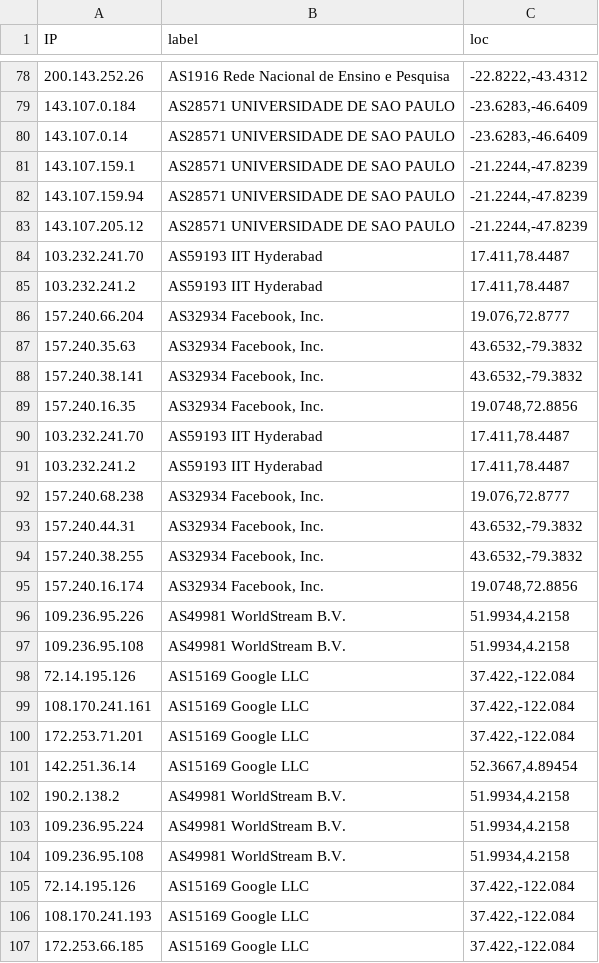
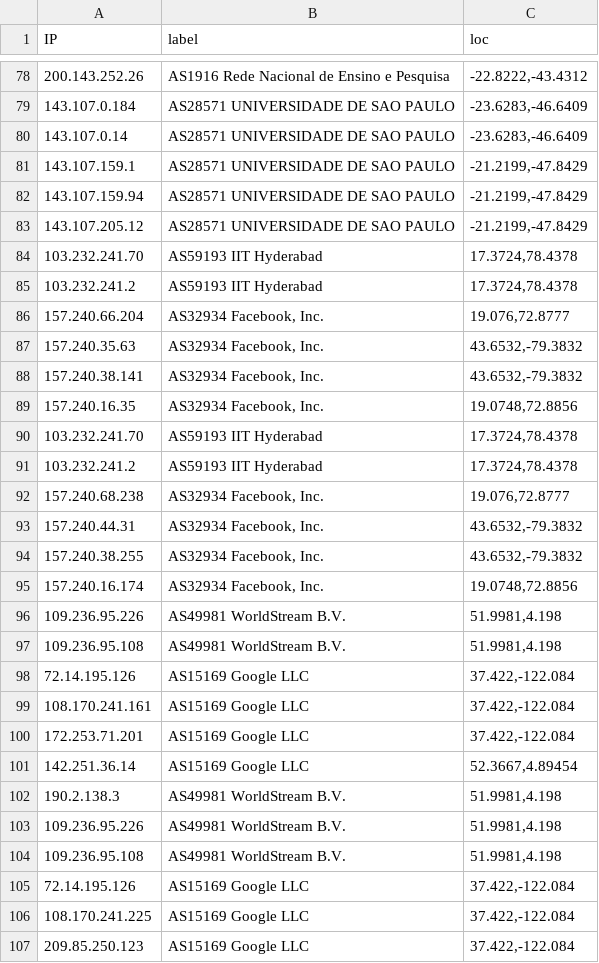
Before and after one commit to gunjitmittal/network-topology, a CSV file: ip.csv, drawn as a sheet; only a part is shown, gaps mark what is left out; the diff covers the shown part only.

```diff
--- a/ip.csv
+++ b/ip.csv
@@ -80,7 +80,7 @@ IP,label,loc
 143.107.0.14,AS28571 UNIVERSIDADE DE SAO PAULO,"-23.6283,-46.6409"
-143.107.159.1,AS28571 UNIVERSIDADE DE SAO PAULO,"-21.2244,-47.8239"
-143.107.159.94,AS28571 UNIVERSIDADE DE SAO PAULO,"-21.2244,-47.8239"
-143.107.205.12,AS28571 UNIVERSIDADE DE SAO PAULO,"-21.2244,-47.8239"
-103.232.241.70,AS59193 IIT Hyderabad,"17.411,78.4487"
-103.232.241.2,AS59193 IIT Hyderabad,"17.411,78.4487"
+143.107.159.1,AS28571 UNIVERSIDADE DE SAO PAULO,"-21.2199,-47.8429"
+143.107.159.94,AS28571 UNIVERSIDADE DE SAO PAULO,"-21.2199,-47.8429"
+143.107.205.12,AS28571 UNIVERSIDADE DE SAO PAULO,"-21.2199,-47.8429"
+103.232.241.70,AS59193 IIT Hyderabad,"17.3724,78.4378"
+103.232.241.2,AS59193 IIT Hyderabad,"17.3724,78.4378"
 157.240.66.204,"AS32934 Facebook, Inc.","19.076,72.8777"
@@ -89,4 +89,4 @@ IP,label,loc
 157.240.16.35,"AS32934 Facebook, Inc.","19.0748,72.8856"
-103.232.241.70,AS59193 IIT Hyderabad,"17.411,78.4487"
-103.232.241.2,AS59193 IIT Hyderabad,"17.411,78.4487"
+103.232.241.70,AS59193 IIT Hyderabad,"17.3724,78.4378"
+103.232.241.2,AS59193 IIT Hyderabad,"17.3724,78.4378"
 157.240.68.238,"AS32934 Facebook, Inc.","19.076,72.8777"
@@ -95,4 +95,4 @@ IP,label,loc
 157.240.16.174,"AS32934 Facebook, Inc.","19.0748,72.8856"
-109.236.95.226,AS49981 WorldStream B.V.,"51.9934,4.2158"
-109.236.95.108,AS49981 WorldStream B.V.,"51.9934,4.2158"
+109.236.95.226,AS49981 WorldStream B.V.,"51.9981,4.198"
+109.236.95.108,AS49981 WorldStream B.V.,"51.9981,4.198"
 72.14.195.126,AS15169 Google LLC,"37.422,-122.084"
@@ -101,7 +101,7 @@ IP,label,loc
 142.251.36.14,AS15169 Google LLC,"52.3667,4.89454"
-190.2.138.2,AS49981 WorldStream B.V.,"51.9934,4.2158"
-109.236.95.224,AS49981 WorldStream B.V.,"51.9934,4.2158"
-109.236.95.108,AS49981 WorldStream B.V.,"51.9934,4.2158"
+190.2.138.3,AS49981 WorldStream B.V.,"51.9981,4.198"
+109.236.95.226,AS49981 WorldStream B.V.,"51.9981,4.198"
+109.236.95.108,AS49981 WorldStream B.V.,"51.9981,4.198"
 72.14.195.126,AS15169 Google LLC,"37.422,-122.084"
-108.170.241.193,AS15169 Google LLC,"37.422,-122.084"
-172.253.66.185,AS15169 Google LLC,"37.422,-122.084"
+108.170.241.225,AS15169 Google LLC,"37.422,-122.084"
+209.85.250.123,AS15169 Google LLC,"37.422,-122.084"
```
Also changed, not shown: 6 added rows, 8 removed rows and 96 edited cells elsewhere in this file, 8 other files.
